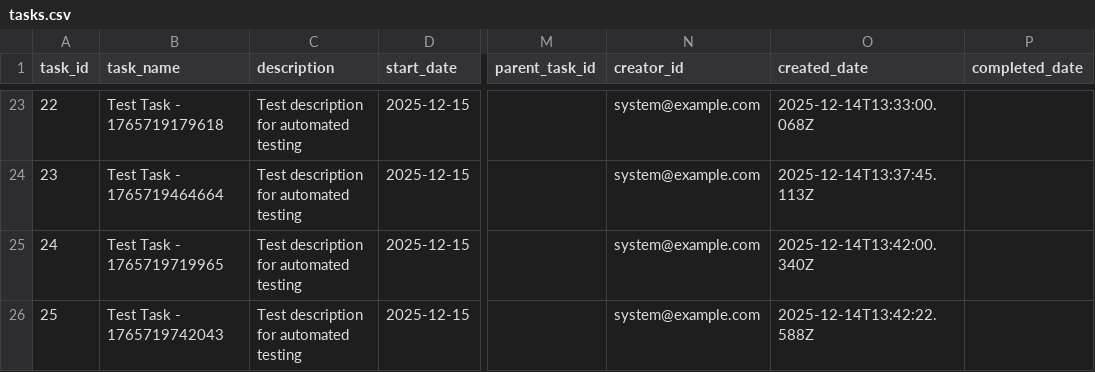
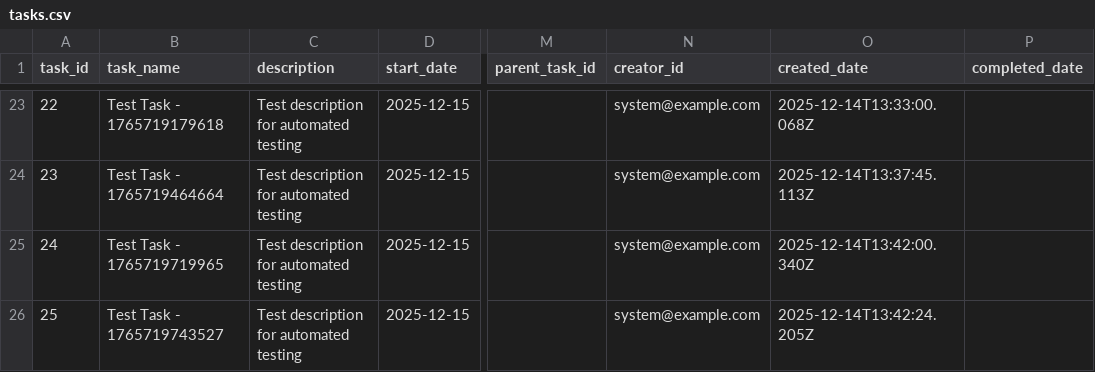
Before and after one commit to NLarchive/github-task-manager, a CSV file: public/tasksDB/github-task-manager/tasks.csv, drawn as a sheet; only a part is shown, gaps mark what is left out; the diff names each change by its address in the sheet, - before the commit and + after, or states it on an @@ line.

Commit message:
Update tasks (csv)

```diff
--- a/public/tasksDB/github-task-manager/tasks.csv
+++ b/public/tasksDB/github-task-manager/tasks.csv
-B26 (task_name): Test Task - 1765719742043
+B26 (task_name): Test Task - 1765719743527
-O26 (created_date): 2025-12-14T13:42:22.588Z
+O26 (created_date): 2025-12-14T13:42:24.205Z
```
